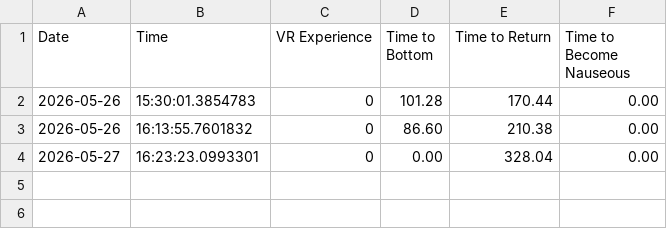
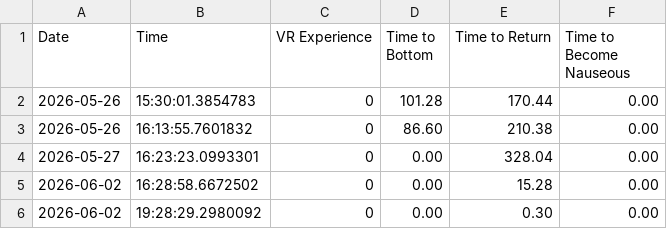
Before and after one commit to DStol123/PBL5, a CSV file: trialLogs.csv, drawn as a sheet.

```diff
--- a/trialLogs.csv
+++ b/trialLogs.csv
@@ -4 +4,3 @@ Date,Time,VR Experience,Time to Bottom,Time to Return,Time to Become Nauseous
 2026-05-27,16:23:23.0993301,0,0.00,328.04,0.00
+2026-06-02,16:28:58.6672502,0,0.00,15.28,0.00
+2026-06-02,19:28:29.2980092,0,0.00,0.30,0.00
```
Also changed, not shown: 9 other files.
